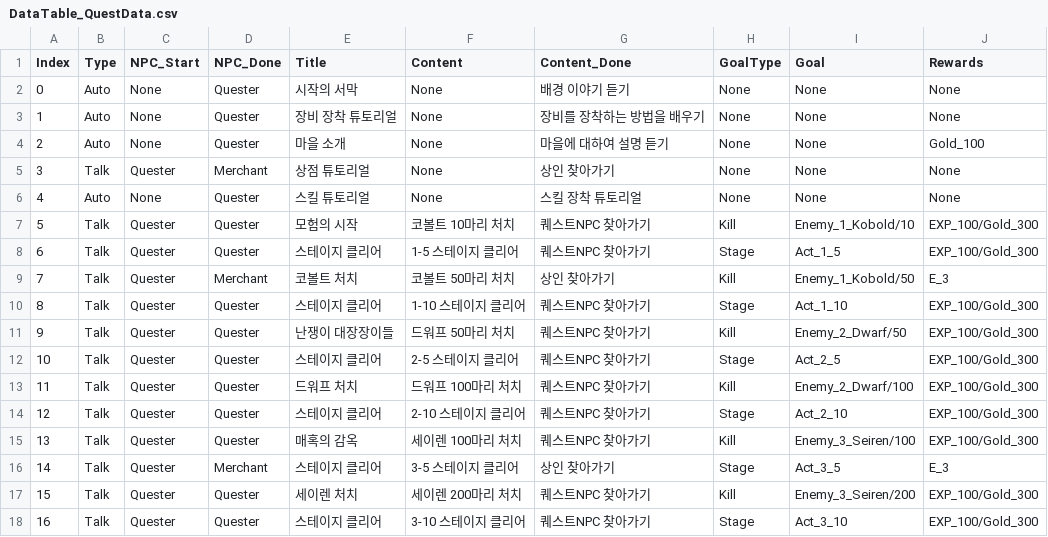
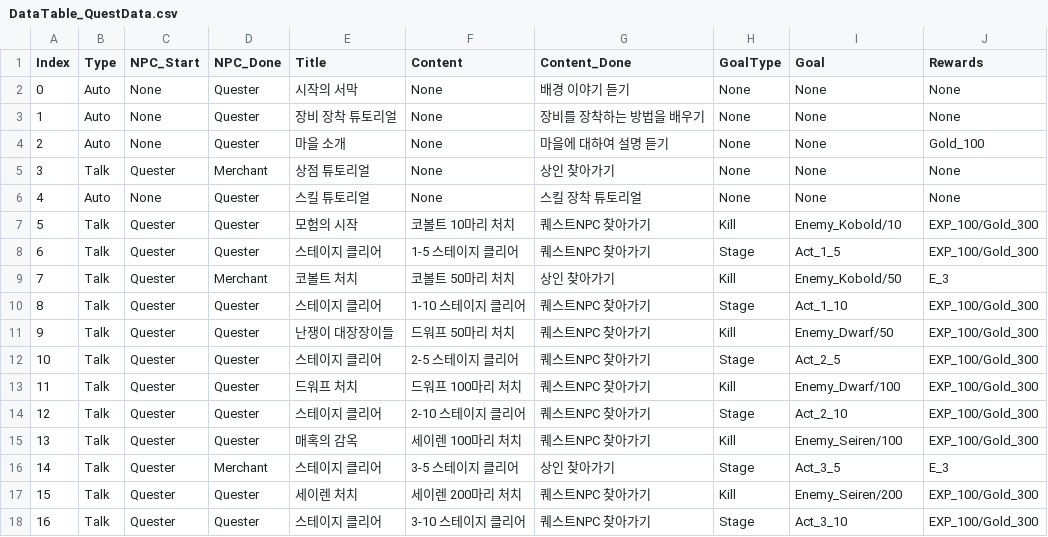
Before and after one commit to KJGoody/Daemonis, a CSV file: Assets/Resources/CSVFolder/DataTable_QuestData.csv, drawn as a sheet.

```diff
--- a/Assets/Resources/CSVFolder/DataTable_QuestData.csv
+++ b/Assets/Resources/CSVFolder/DataTable_QuestData.csv
@@ -6,13 +6,13 @@
 4,Auto,None,Quester,스킬 튜토리얼,None,스킬 장착 튜토리얼,None,None,None
-5,Talk,Quester,Quester,모험의 시작,코볼트 10마리 처치,퀘스트NPC 찾아가기,Kill,Enemy_1_Kobold/10,EXP_100/Gold_300
+5,Talk,Quester,Quester,모험의 시작,코볼트 10마리 처치,퀘스트NPC 찾아가기,Kill,Enemy_Kobold/10,EXP_100/Gold_300
 6,Talk,Quester,Quester,스테이지 클리어,1-5 스테이지 클리어,퀘스트NPC 찾아가기,Stage,Act_1_5,EXP_100/Gold_300
-7,Talk,Quester,Merchant,코볼트 처치,코볼트 50마리 처치,상인 찾아가기,Kill,Enemy_1_Kobold/50,E_3
+7,Talk,Quester,Merchant,코볼트 처치,코볼트 50마리 처치,상인 찾아가기,Kill,Enemy_Kobold/50,E_3
 8,Talk,Quester,Quester,스테이지 클리어,1-10 스테이지 클리어,퀘스트NPC 찾아가기,Stage,Act_1_10,EXP_100/Gold_300
-9,Talk,Quester,Quester,난쟁이 대장장이들,드워프 50마리 처치,퀘스트NPC 찾아가기,Kill,Enemy_2_Dwarf/50,EXP_100/Gold_300
+9,Talk,Quester,Quester,난쟁이 대장장이들,드워프 50마리 처치,퀘스트NPC 찾아가기,Kill,Enemy_Dwarf/50,EXP_100/Gold_300
 10,Talk,Quester,Quester,스테이지 클리어,2-5 스테이지 클리어,퀘스트NPC 찾아가기,Stage,Act_2_5,EXP_100/Gold_300
-11,Talk,Quester,Quester,드워프 처치,드워프 100마리 처치,퀘스트NPC 찾아가기,Kill,Enemy_2_Dwarf/100,EXP_100/Gold_300
+11,Talk,Quester,Quester,드워프 처치,드워프 100마리 처치,퀘스트NPC 찾아가기,Kill,Enemy_Dwarf/100,EXP_100/Gold_300
 12,Talk,Quester,Quester,스테이지 클리어,2-10 스테이지 클리어,퀘스트NPC 찾아가기,Stage,Act_2_10,EXP_100/Gold_300
-13,Talk,Quester,Quester,매혹의 감옥,세이렌 100마리 처치,퀘스트NPC 찾아가기,Kill,Enemy_3_Seiren/100,EXP_100/Gold_300
+13,Talk,Quester,Quester,매혹의 감옥,세이렌 100마리 처치,퀘스트NPC 찾아가기,Kill,Enemy_Seiren/100,EXP_100/Gold_300
 14,Talk,Quester,Merchant,스테이지 클리어,3-5 스테이지 클리어,상인 찾아가기,Stage,Act_3_5,E_3
-15,Talk,Quester,Quester,세이렌 처치,세이렌 200마리 처치,퀘스트NPC 찾아가기,Kill,Enemy_3_Seiren/200,EXP_100/Gold_300
+15,Talk,Quester,Quester,세이렌 처치,세이렌 200마리 처치,퀘스트NPC 찾아가기,Kill,Enemy_Seiren/200,EXP_100/Gold_300
 16,Talk,Quester,Quester,스테이지 클리어,3-10 스테이지 클리어,퀘스트NPC 찾아가기,Stage,Act_3_10,EXP_100/Gold_300
```
Also changed, not shown: 1 other file.
